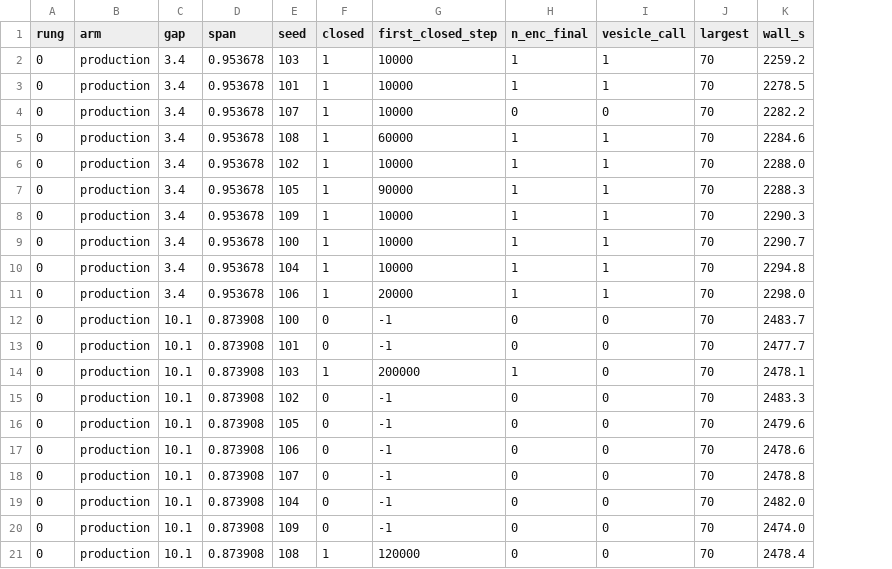
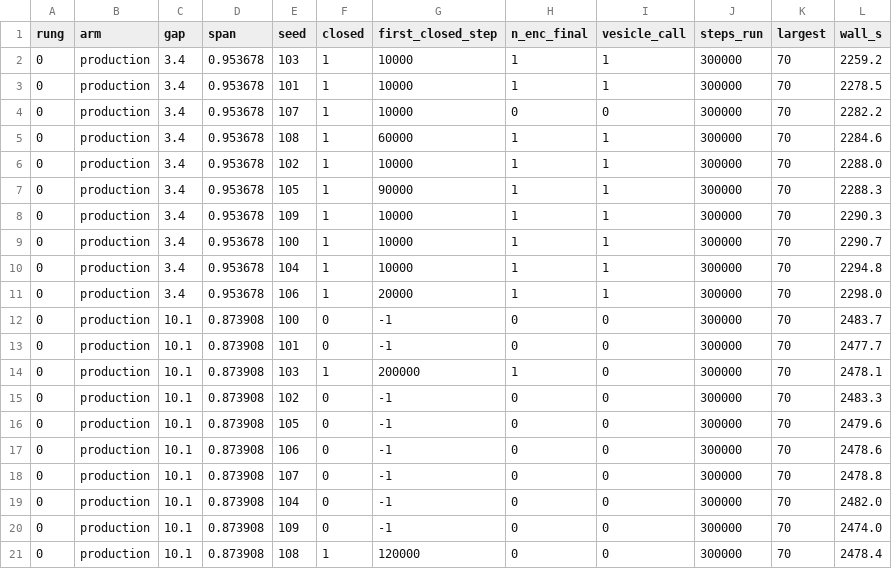
Before and after one commit to Zarand3r/quorum, a TSV file: projects/vivarium/docs/results/gap_closure.tsv, drawn as a sheet; the diff names each change by its address in the sheet, - before the commit and + after, or states it on an @@ line.

Commit message:
vivarium: Amendment 2a paired seeds; early exit with persistence tail; multi-arm launch

```diff
--- a/projects/vivarium/docs/results/gap_closure.tsv
+++ b/projects/vivarium/docs/results/gap_closure.tsv
+column J (steps_run), rows 2-21: all 300000
```
Also changed, not shown: 2 other files.
